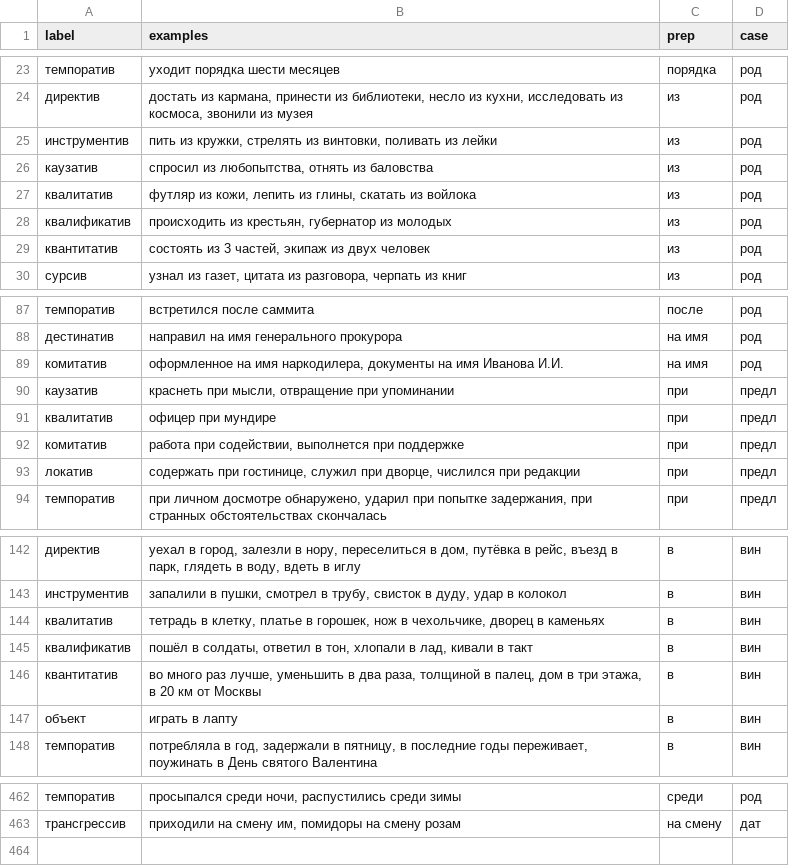
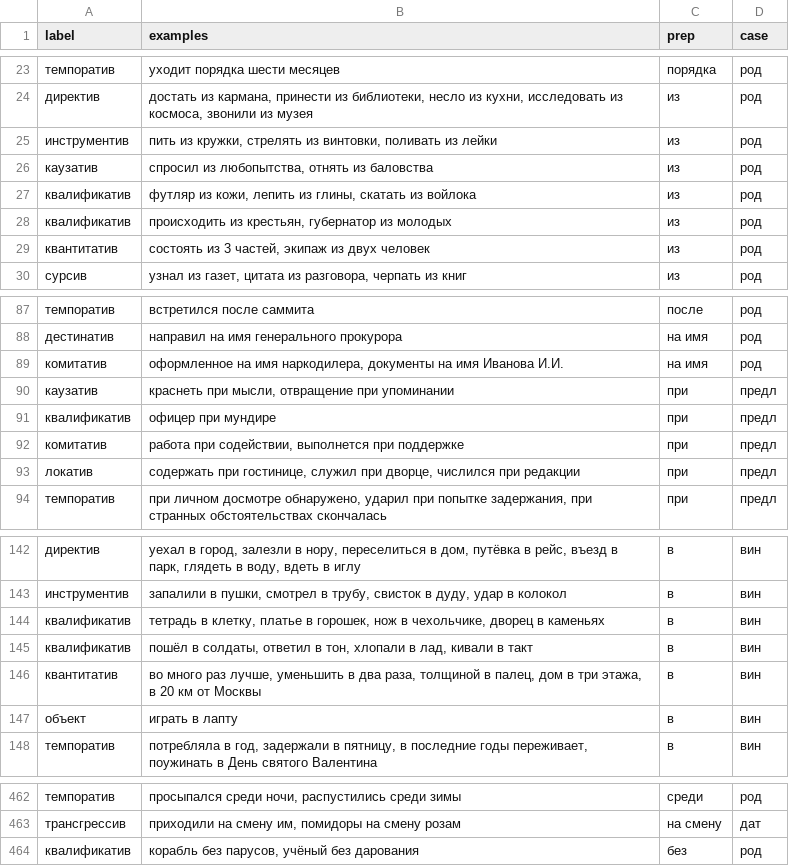
Before and after one commit to seeyagee/prepapp, a CSV file: static/syntaxemes.csv, drawn as a sheet; only a part is shown, gaps mark what is left out.

Commit message:
квалитатив > квалификатив, добавила без+род

```diff
--- a/static/syntaxemes.csv
+++ b/static/syntaxemes.csv
@@ -26,3 +26,3 @@ label,examples,prep,case
 каузатив,"спросил из любопытства, отнять из баловства",из,род
-квалитатив,"футляр из кожи, лепить из глины, скатать из войлока",из,род
+квалификатив,"футляр из кожи, лепить из глины, скатать из войлока",из,род
 квалификатив,"происходить из крестьян, губернатор из молодых",из,род
@@ -90,3 +90,3 @@ label,examples,prep,case
 каузатив,"краснеть при мысли, отвращение при упоминании",при,предл
-квалитатив,офицер при мундире,при,предл
+квалификатив,офицер при мундире,при,предл
 комитатив,"работа при содействии, выполнется при поддержке",при,предл
@@ -143,3 +143,3 @@ label,examples,prep,case
 инструментив,"запалили в пушки, смотрел в трубу, свисток в дуду, удар в колокол",в,вин
-квалитатив,"тетрадь в клетку, платье в горошек, нож в чехольчике, дворец в каменьях",в,вин
+квалификатив,"тетрадь в клетку, платье в горошек, нож в чехольчике, дворец в каменьях",в,вин
 квалификатив,"пошёл в солдаты, ответил в тон, хлопали в лад, кивали в такт",в,вин
@@ -463 +463,2 @@ label,examples,prep,case
 трансгрессив,"приходили на смену им, помидоры на смену розам",на смену,дат
+квалификатив,"корабль без парусов, учёный без дарования",без,род
```
